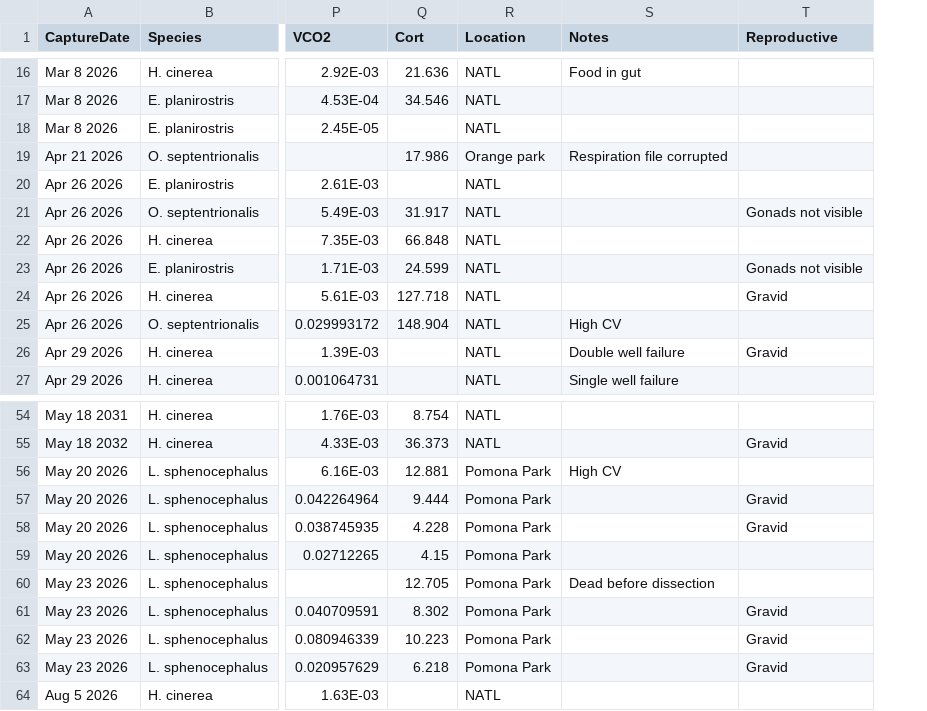
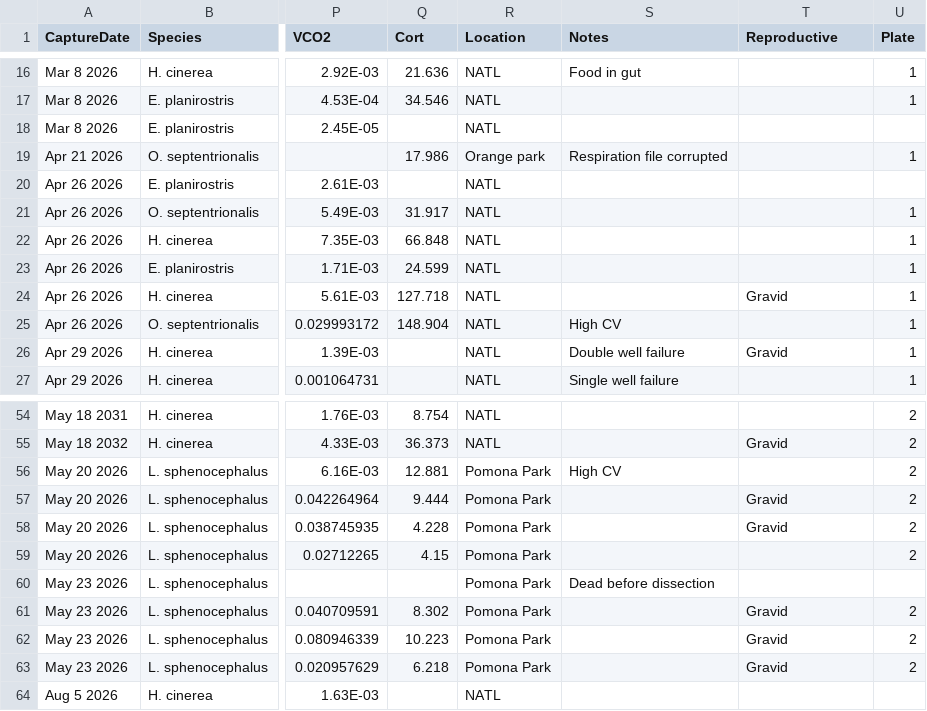
Before and after one commit to kphudson13/Frog_Stress2025, a CSV file: Data_Spreadsheet.csv, drawn as a sheet; only a part is shown, gaps mark what is left out; the diff covers the shown part only; the diff names each change by its address in the sheet, - before the commit and + after, or states it on an @@ line.

Commit message:
MSMR copy errors corrected

```diff
--- a/Data_Spreadsheet.csv
+++ b/Data_Spreadsheet.csv
+column U (Plate), rows 16-27: 1 | 1 |  | 1 |  | 1 | 1 | 1 | 1 | 1 | 1 | 1; rows 54-63: 2 | 2 | 2 | 2 | 2 | 2 |  | 2 | 2 | 2
-T21 (Reproductive): Gonads not visible
+T21 (Reproductive): (empty)
-T23 (Reproductive): Gonads not visible
+T23 (Reproductive): (empty)
-Q60 (Cort): 12.705
+Q60 (Cort): (empty)
```
Also changed, not shown: 9 edited cells elsewhere in this file.
